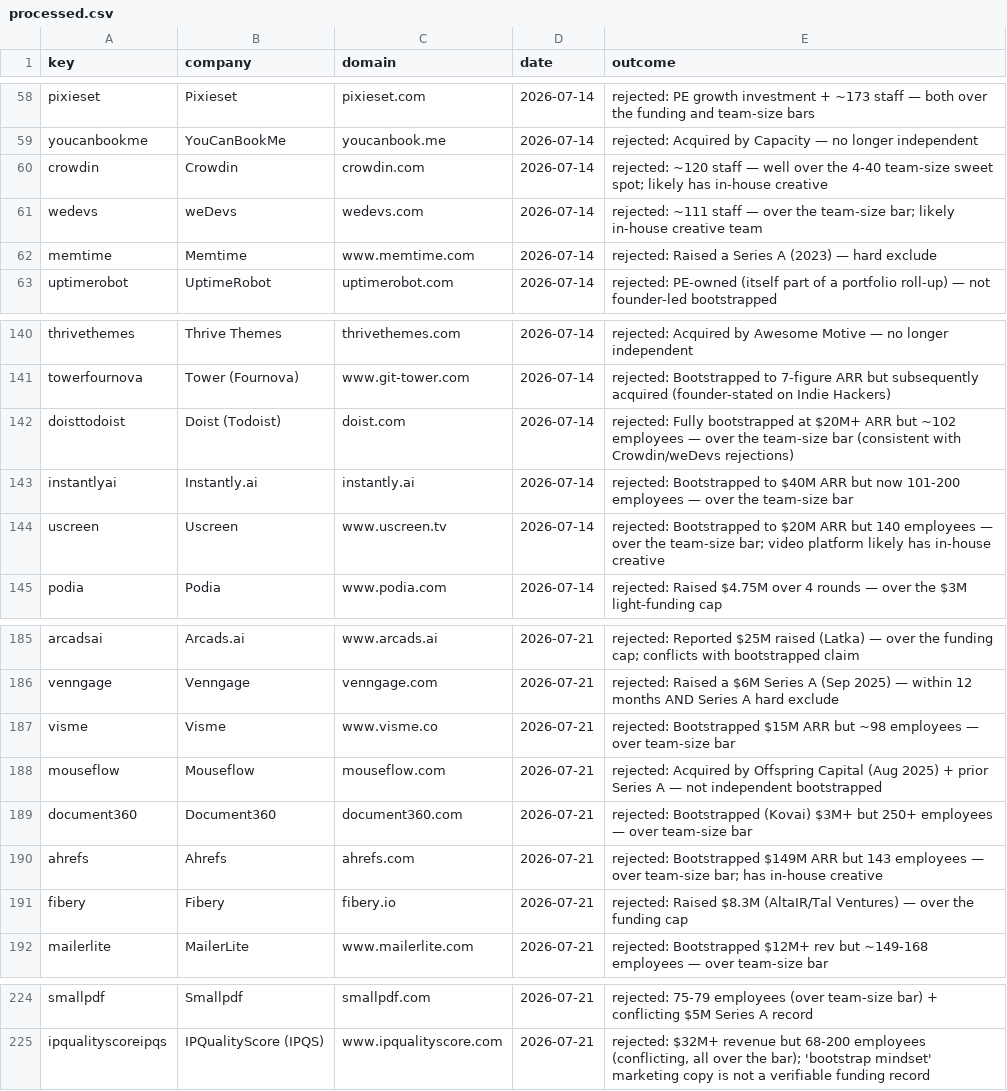
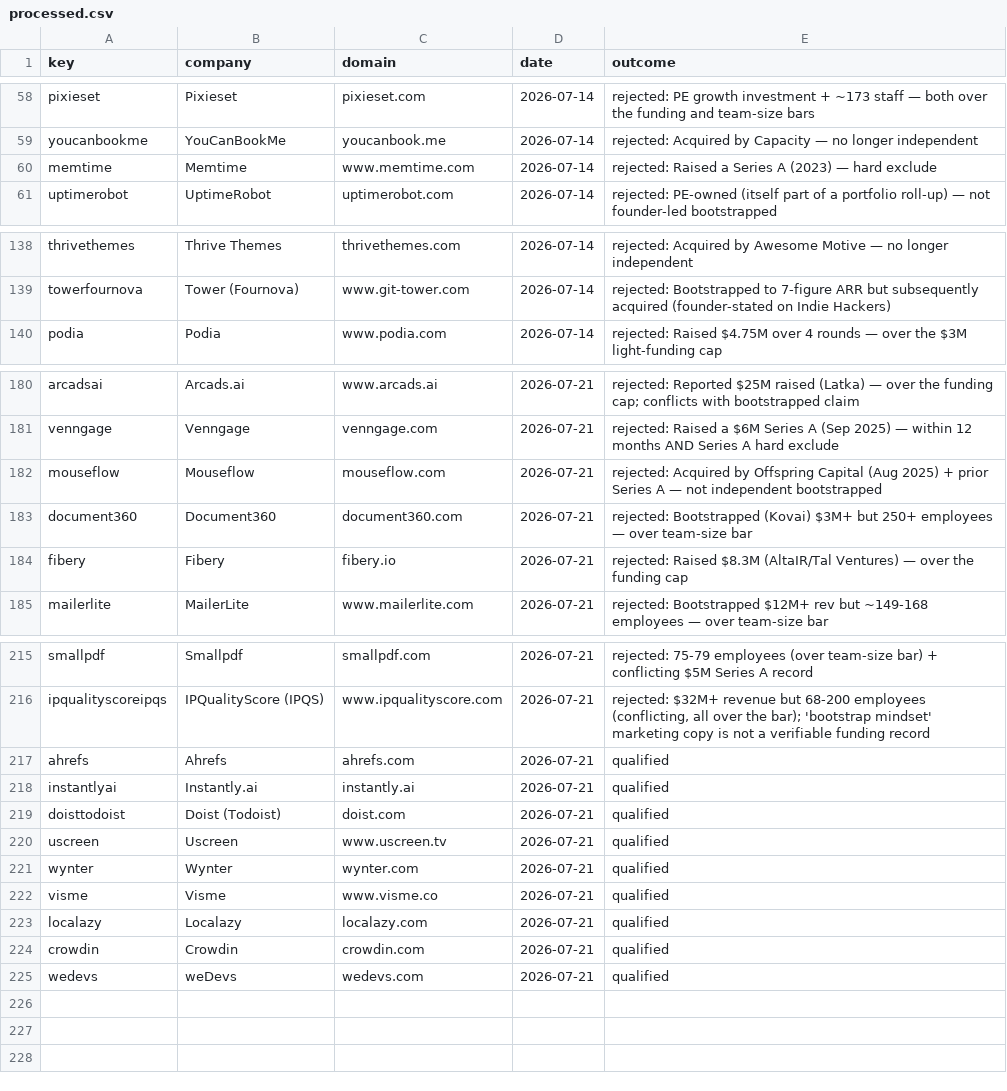
Before and after one commit to Rayanabid22/Outreach-Bootstrapped, a CSV file: data/processed.csv, drawn as a sheet; only a part is shown, gaps mark what is left out; the diff covers the shown part only.

```diff
--- a/data/processed.csv
+++ b/data/processed.csv
@@ -59,4 +59,2 @@ pixieset,Pixieset,pixieset.com,2026-07-14,rejected: PE growth investment + ~173
 youcanbookme,YouCanBookMe,youcanbook.me,2026-07-14,rejected: Acquired by Capacity — no longer independent
-crowdin,Crowdin,crowdin.com,2026-07-14,rejected: ~120 staff — well over the 4-40 team-size sweet spot; likely has in-house creative
-wedevs,weDevs,wedevs.com,2026-07-14,rejected: ~111 staff — over the team-size bar; likely in-house creative team
 memtime,Memtime,www.memtime.com,2026-07-14,rejected: Raised a Series A (2023) — hard exclude
@@ -141,5 +139,2 @@ thrivethemes,Thrive Themes,thrivethemes.com,2026-07-14,rejected: Acquired by Awe
 towerfournova,Tower (Fournova),www.git-tower.com,2026-07-14,rejected: Bootstrapped to 7-figure ARR but subsequently acquired (founder-stated on Indie Hackers)
-doisttodoist,Doist (Todoist),doist.com,2026-07-14,rejected: Fully bootstrapped at $20M+ ARR but ~102 employees — over the team-size bar (consistent with Crowdin/weDevs rejections)
-instantlyai,Instantly.ai,instantly.ai,2026-07-14,rejected: Bootstrapped to $40M ARR but now 101-200 employees — over the team-size bar
-uscreen,Uscreen,www.uscreen.tv,2026-07-14,rejected: Bootstrapped to $20M ARR but 140 employees — over the team-size bar; video platform likely has in-house creative
 podia,Podia,www.podia.com,2026-07-14,rejected: Raised $4.75M over 4 rounds — over the $3M light-funding cap
@@ -186,6 +181,4 @@ arcadsai,Arcads.ai,www.arcads.ai,2026-07-21,rejected: Reported $25M raised (Latk
 venngage,Venngage,venngage.com,2026-07-21,rejected: Raised a $6M Series A (Sep 2025) — within 12 months AND Series A hard exclude
-visme,Visme,www.visme.co,2026-07-21,rejected: Bootstrapped $15M ARR but ~98 employees — over team-size bar
 mouseflow,Mouseflow,mouseflow.com,2026-07-21,rejected: Acquired by Offspring Capital (Aug 2025) + prior Series A — not independent bootstrapped
 document360,Document360,document360.com,2026-07-21,rejected: Bootstrapped (Kovai) $3M+ but 250+ employees — over team-size bar
-ahrefs,Ahrefs,ahrefs.com,2026-07-21,rejected: Bootstrapped $149M ARR but 143 employees — over team-size bar; has in-house creative
 fibery,Fibery,fibery.io,2026-07-21,rejected: Raised $8.3M (AltaIR/Tal Ventures) — over the funding cap
@@ -225 +216,10 @@ smallpdf,Smallpdf,smallpdf.com,2026-07-21,rejected: 75-79 employees (over team-s
 ipqualityscoreipqs,IPQualityScore (IPQS),www.ipqualityscore.com,2026-07-21,"rejected: $32M+ revenue but 68-200 employees (conflicting, all over the bar); 'bootstrap mindset' marketing copy is not a verifiable funding record"
+ahrefs,Ahrefs,ahrefs.com,2026-07-21,qualified
+instantlyai,Instantly.ai,instantly.ai,2026-07-21,qualified
+doisttodoist,Doist (Todoist),doist.com,2026-07-21,qualified
+uscreen,Uscreen,www.uscreen.tv,2026-07-21,qualified
+wynter,Wynter,wynter.com,2026-07-21,qualified
+visme,Visme,www.visme.co,2026-07-21,qualified
+localazy,Localazy,localazy.com,2026-07-21,qualified
+crowdin,Crowdin,crowdin.com,2026-07-21,qualified
+wedevs,weDevs,wedevs.com,2026-07-21,qualified
```
Also changed, not shown: 2 removed rows elsewhere in this file, data/leads/2026-07-21.csv, 1 other file.
